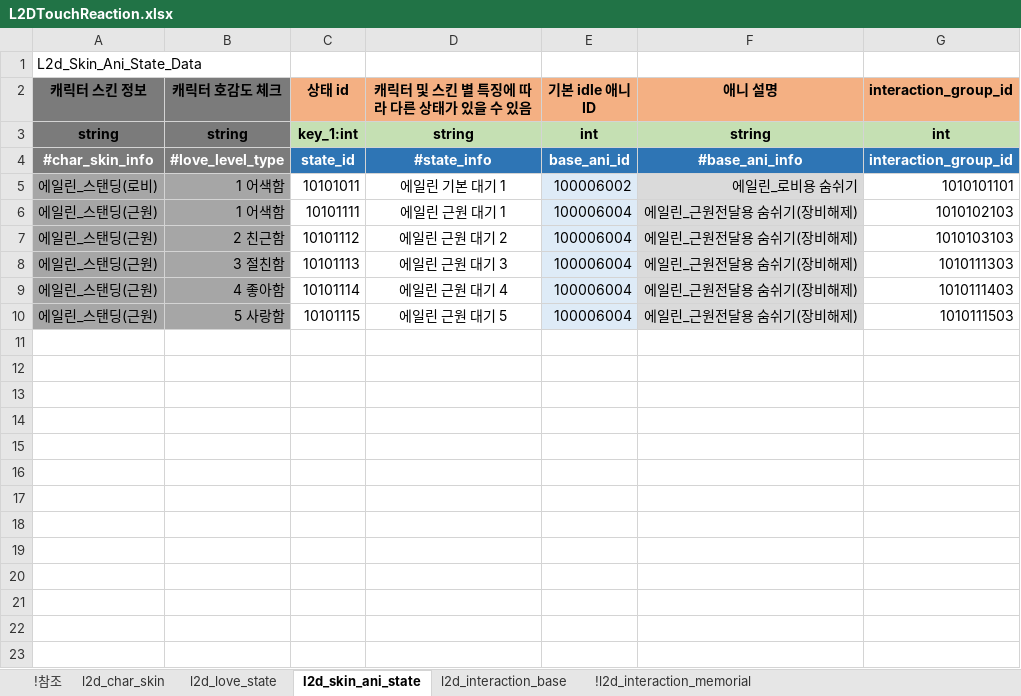
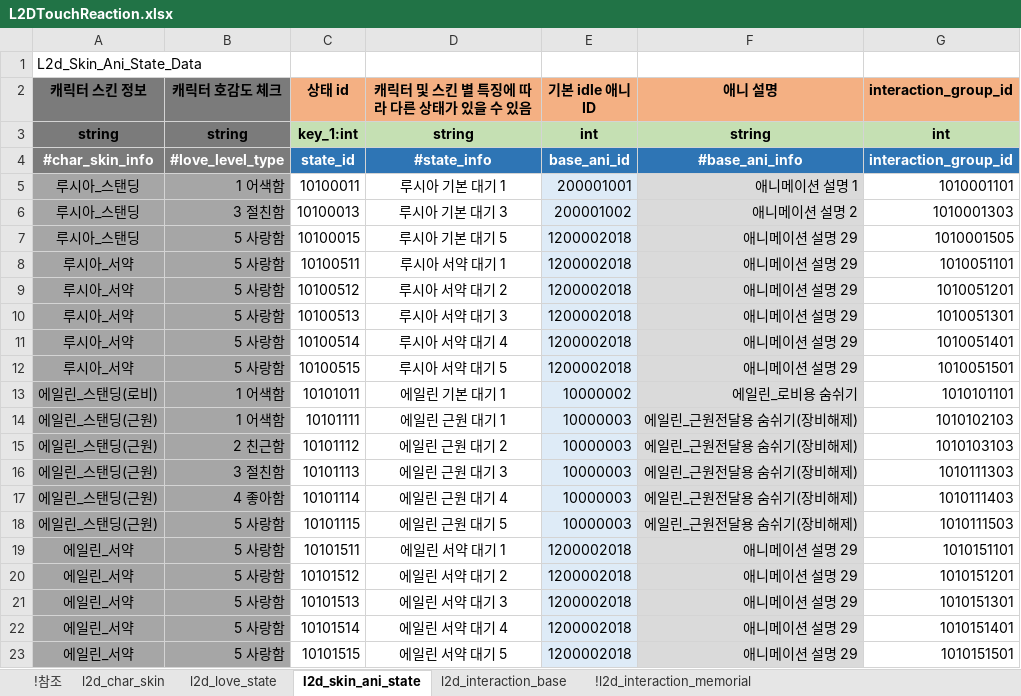
Before and after one commit to shanash/ZeroOne, an Excel workbook: Android/ExcelData/L2DTouchReaction.xlsx, sheet l2d_skin_ani_state, drawn as a sheet; values as stored, in another font and other column widths than the file's, no borders; addresses are those after the commit; the diff names each change by its address in the sheet, - before the commit and + after, or states it on an @@ line.

```diff
--- a/Android/ExcelData/L2DTouchReaction.xlsx (sheet l2d_skin_ani_state)
+++ b/Android/ExcelData/L2DTouchReaction.xlsx (sheet l2d_skin_ani_state)
+row 5: 루시아_스탠딩 | 1 어색함 | 10100011 | 루시아 기본 대기 1 | 200001001 | 애니메이션 설명 1 | 1010001101
+row 6: 루시아_스탠딩 | 3 절친함 | 10100013 | 루시아 기본 대기 3 | 200001002 | 애니메이션 설명 2 | 1010001303
+row 7: 루시아_스탠딩 | 5 사랑함 | 10100015 | 루시아 기본 대기 5 | 1200002018 | 애니메이션 설명 29 | 1010001505
+row 8: 루시아_서약 | 5 사랑함 | 10100511 | 루시아 서약 대기 1 | 1200002018 | 애니메이션 설명 29 | 1010051101
+row 9: 루시아_서약 | 5 사랑함 | 10100512 | 루시아 서약 대기 2 | 1200002018 | 애니메이션 설명 29 | 1010051201
+row 10: 루시아_서약 | 5 사랑함 | 10100513 | 루시아 서약 대기 3 | 1200002018 | 애니메이션 설명 29 | 1010051301
+row 11: 루시아_서약 | 5 사랑함 | 10100514 | 루시아 서약 대기 4 | 1200002018 | 애니메이션 설명 29 | 1010051401
+row 12: 루시아_서약 | 5 사랑함 | 10100515 | 루시아 서약 대기 5 | 1200002018 | 애니메이션 설명 29 | 1010051501
-E13 (기본 idle 애니 ID): 100006002
+E13 (기본 idle 애니 ID): 10000002
-E14:E18 (기본 idle 애니 ID): 100006004
+E14:E18 (기본 idle 애니 ID): 10000003
+row 19: 에일린_서약 | 5 사랑함 | 10101511 | 에일린 서약 대기 1 | 1200002018 | 애니메이션 설명 29 | 1010151101
+row 20: 에일린_서약 | 5 사랑함 | 10101512 | 에일린 서약 대기 2 | 1200002018 | 애니메이션 설명 29 | 1010151201
+row 21: 에일린_서약 | 5 사랑함 | 10101513 | 에일린 서약 대기 3 | 1200002018 | 애니메이션 설명 29 | 1010151301
+row 22: 에일린_서약 | 5 사랑함 | 10101514 | 에일린 서약 대기 4 | 1200002018 | 애니메이션 설명 29 | 1010151401
+row 23: 에일린_서약 | 5 사랑함 | 10101515 | 에일린 서약 대기 5 | 1200002018 | 애니메이션 설명 29 | 1010151501
```
Also changed, not shown: sheet !참조, sheet l2d_interaction_base, formulas that keep their value, Android/ExcelData/MemorialTable.xlsx.
